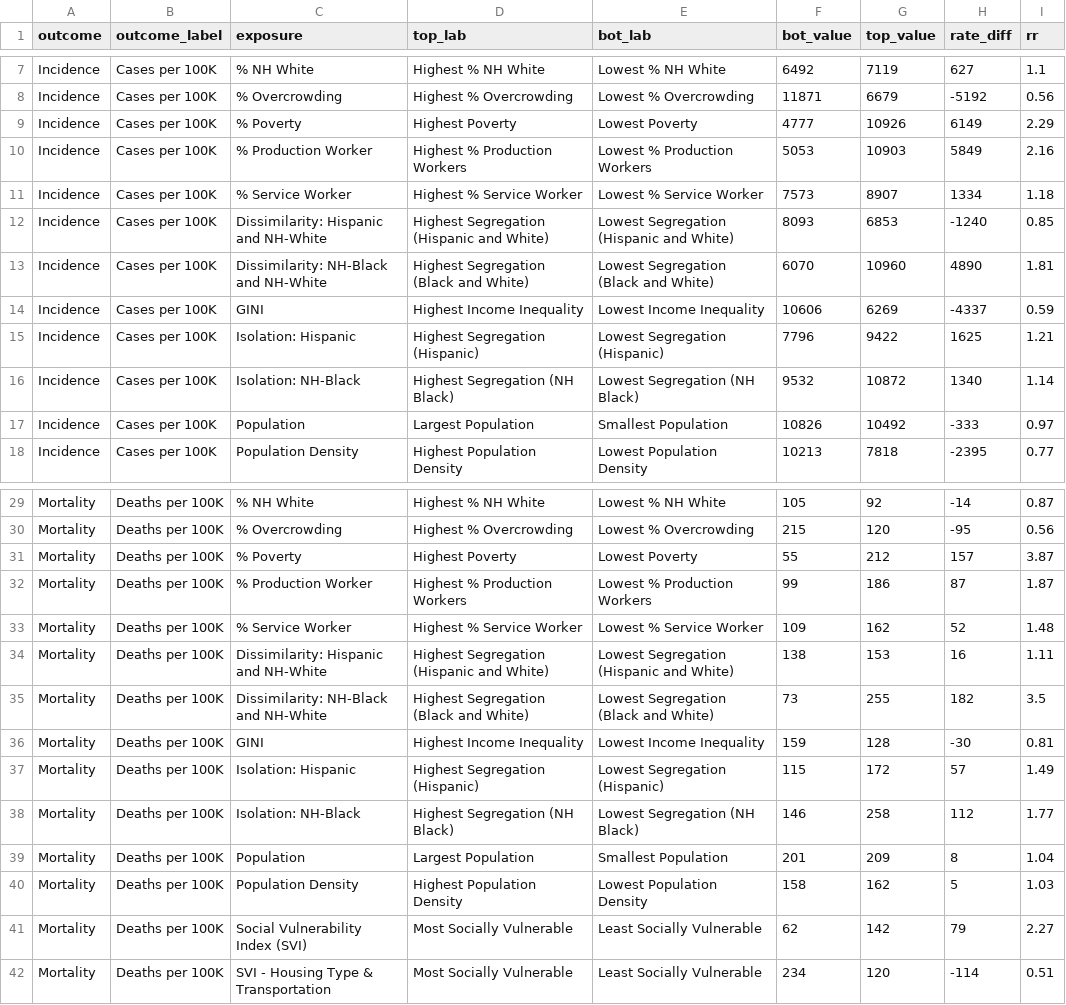
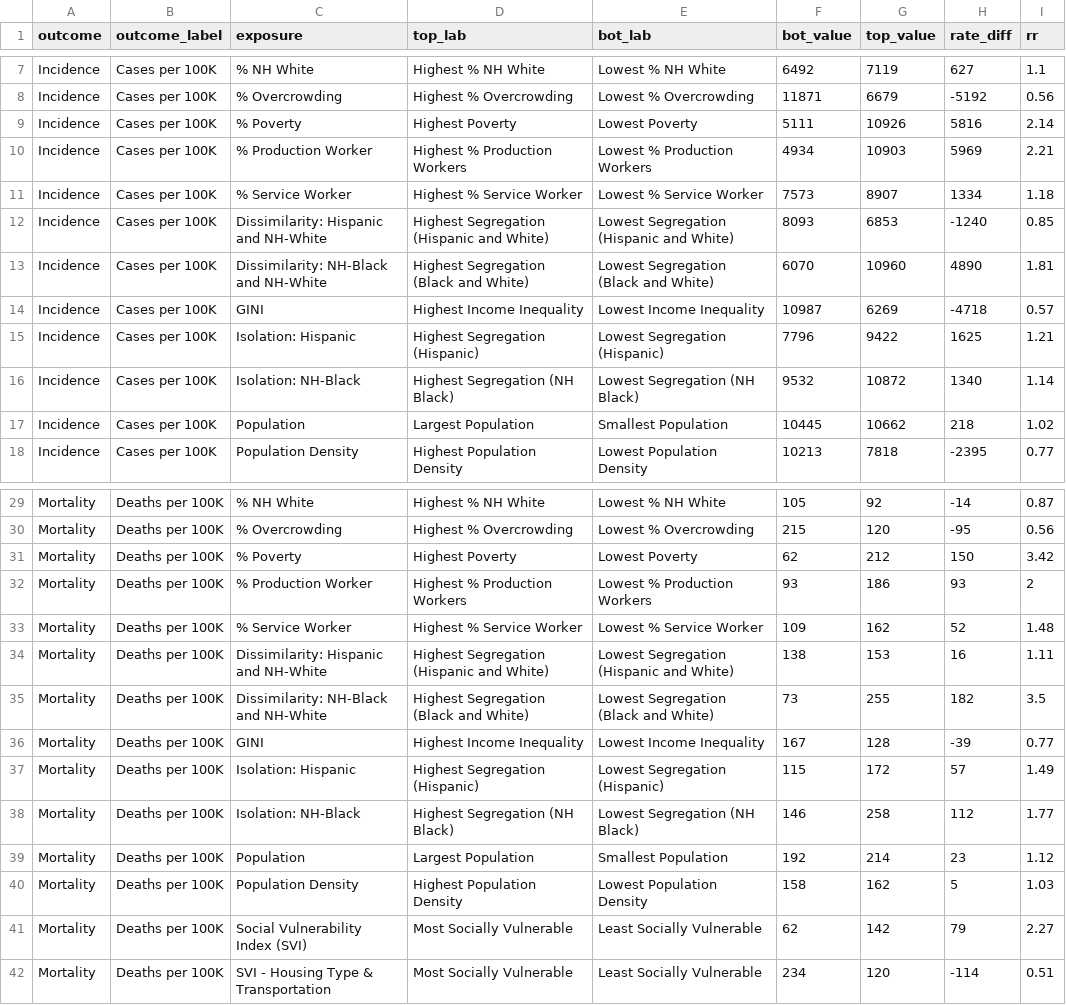
Before and after one commit to Drexel-UHC/covid_inequities_project, a CSV file: Outcomes/inequities/inequities_city_level.csv, drawn as a sheet; only a part is shown, gaps mark what is left out.

```diff
--- a/Outcomes/inequities/inequities_city_level.csv
+++ b/Outcomes/inequities/inequities_city_level.csv
@@ -8,4 +8,4 @@ Incidence,Cases per 100K,% NH White,Highest % NH White,Lowest % NH White,6492,71
 Incidence,Cases per 100K,% Overcrowding,Highest % Overcrowding,Lowest % Overcrowding,11871,6679,-5192,0.56
-Incidence,Cases per 100K,% Poverty,Highest Poverty,Lowest Poverty,4777,10926,6149,2.29
-Incidence,Cases per 100K,% Production Worker,Highest % Production Workers,Lowest % Production Workers,5053,10903,5849,2.16
+Incidence,Cases per 100K,% Poverty,Highest Poverty,Lowest Poverty,5111,10926,5816,2.14
+Incidence,Cases per 100K,% Production Worker,Highest % Production Workers,Lowest % Production Workers,4934,10903,5969,2.21
 Incidence,Cases per 100K,% Service Worker,Highest % Service Worker,Lowest % Service Worker,7573,8907,1334,1.18
@@ -13,6 +13,6 @@ Incidence,Cases per 100K,Dissimilarity: Hispanic and NH-White,Highest Segregatio
 Incidence,Cases per 100K,Dissimilarity: NH-Black and NH-White,Highest Segregation (Black and White),Lowest Segregation (Black and White),6070,10960,4890,1.81
-Incidence,Cases per 100K,GINI,Highest Income Inequality,Lowest Income Inequality,10606,6269,-4337,0.59
+Incidence,Cases per 100K,GINI,Highest Income Inequality,Lowest Income Inequality,10987,6269,-4718,0.57
 Incidence,Cases per 100K,Isolation: Hispanic,Highest Segregation (Hispanic),Lowest Segregation (Hispanic),7796,9422,1625,1.21
 Incidence,Cases per 100K,Isolation: NH-Black,Highest Segregation (NH Black),Lowest Segregation (NH Black),9532,10872,1340,1.14
-Incidence,Cases per 100K,Population,Largest Population,Smallest Population,10826,10492,-333,0.97
+Incidence,Cases per 100K,Population,Largest Population,Smallest Population,10445,10662,218,1.02
 Incidence,Cases per 100K,Population Density,Highest Population Density,Lowest Population Density,10213,7818,-2395,0.77
@@ -30,4 +30,4 @@ Mortality,Deaths per 100K,% NH White,Highest % NH White,Lowest % NH White,105,92
 Mortality,Deaths per 100K,% Overcrowding,Highest % Overcrowding,Lowest % Overcrowding,215,120,-95,0.56
-Mortality,Deaths per 100K,% Poverty,Highest Poverty,Lowest Poverty,55,212,157,3.87
-Mortality,Deaths per 100K,% Production Worker,Highest % Production Workers,Lowest % Production Workers,99,186,87,1.87
+Mortality,Deaths per 100K,% Poverty,Highest Poverty,Lowest Poverty,62,212,150,3.42
+Mortality,Deaths per 100K,% Production Worker,Highest % Production Workers,Lowest % Production Workers,93,186,93,2
 Mortality,Deaths per 100K,% Service Worker,Highest % Service Worker,Lowest % Service Worker,109,162,52,1.48
@@ -35,6 +35,6 @@ Mortality,Deaths per 100K,Dissimilarity: Hispanic and NH-White,Highest Segregati
 Mortality,Deaths per 100K,Dissimilarity: NH-Black and NH-White,Highest Segregation (Black and White),Lowest Segregation (Black and White),73,255,182,3.5
-Mortality,Deaths per 100K,GINI,Highest Income Inequality,Lowest Income Inequality,159,128,-30,0.81
+Mortality,Deaths per 100K,GINI,Highest Income Inequality,Lowest Income Inequality,167,128,-39,0.77
 Mortality,Deaths per 100K,Isolation: Hispanic,Highest Segregation (Hispanic),Lowest Segregation (Hispanic),115,172,57,1.49
 Mortality,Deaths per 100K,Isolation: NH-Black,Highest Segregation (NH Black),Lowest Segregation (NH Black),146,258,112,1.77
-Mortality,Deaths per 100K,Population,Largest Population,Smallest Population,201,209,8,1.04
+Mortality,Deaths per 100K,Population,Largest Population,Smallest Population,192,214,23,1.12
 Mortality,Deaths per 100K,Population Density,Highest Population Density,Lowest Population Density,158,162,5,1.03
```
Also changed, not shown: Outcomes/inequities/inequities_city_level_data.csv, Outcomes/totals/byRace_bchc.csv, 3 other files.
